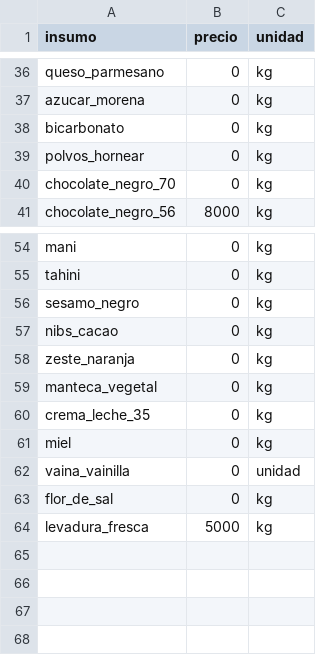
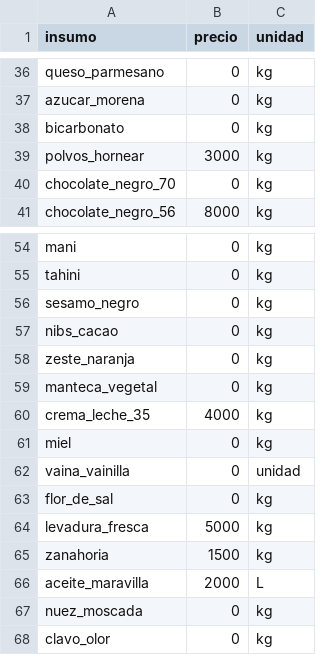
Before and after one commit to PanaderiaMalatesta/challenge-allura-malatesta, a CSV file: data/precios_insumos.csv, drawn as a sheet; only a part is shown, gaps mark what is left out.

```diff
--- a/data/precios_insumos.csv
+++ b/data/precios_insumos.csv
@@ -38,3 +38,3 @@ azucar_morena,0,kg
 bicarbonato,0,kg
-polvos_hornear,0,kg
+polvos_hornear,3000,kg
 chocolate_negro_70,0,kg
@@ -59,3 +59,3 @@ zeste_naranja,0,kg
 manteca_vegetal,0,kg
-crema_leche_35,0,kg
+crema_leche_35,4000,kg
 miel,0,kg
@@ -64 +64,5 @@ flor_de_sal,0,kg
 levadura_fresca,5000,kg
+zanahoria,1500,kg
+aceite_maravilla,2000,L
+nuez_moscada,0,kg
+clavo_olor,0,kg
```
Also changed, not shown: data/catalogo_precios.csv, data/recetas_ingredientes.csv, 1 other file.
